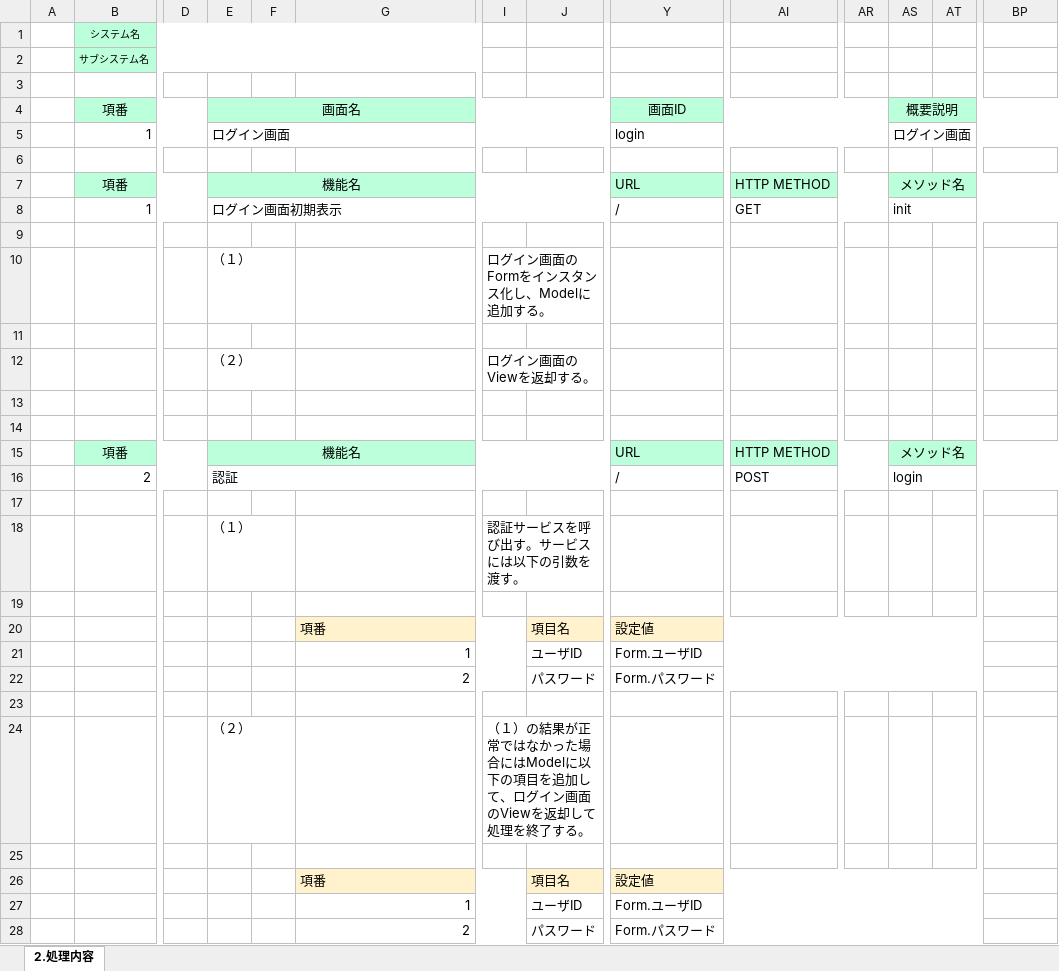
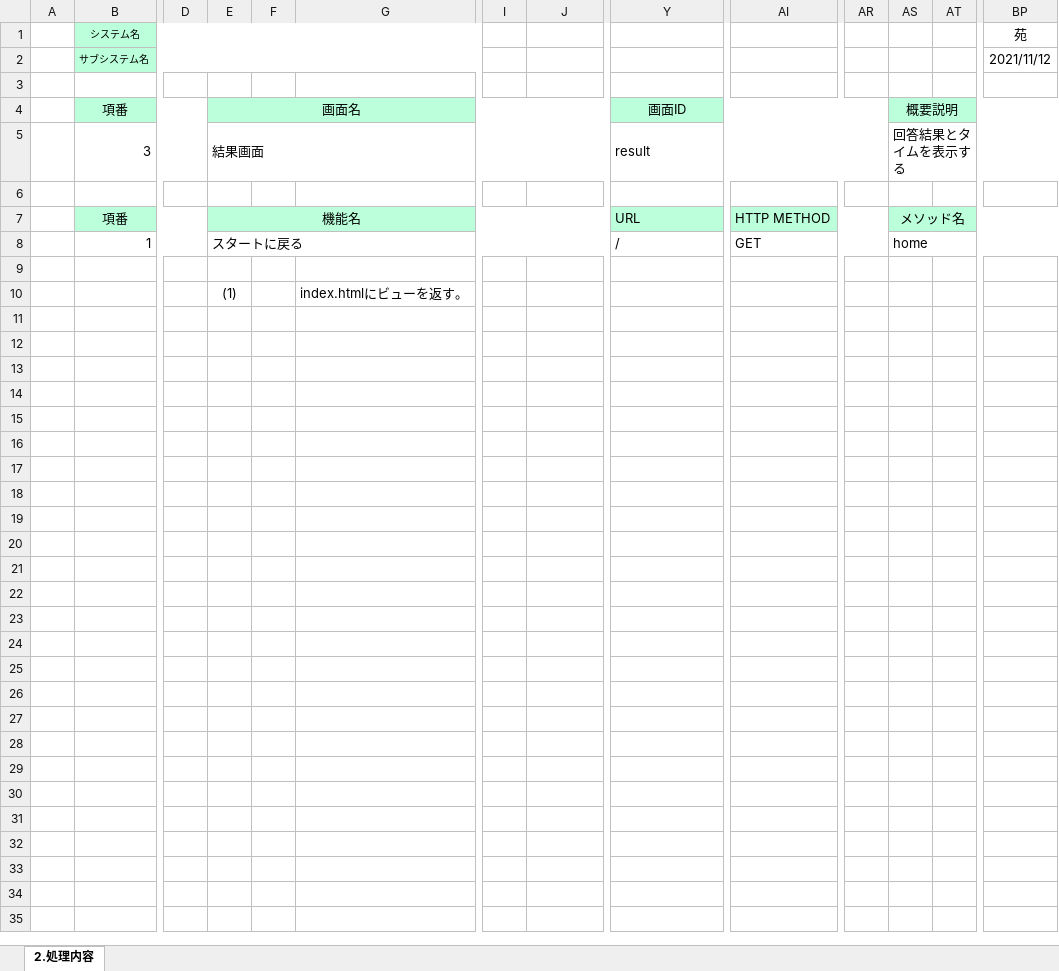
Before and after one commit to tkysn1028/prac, an Excel workbook: YSteam開発資料まとめ/設計書12日までに/products/内部設計書_2_3_結果画面.xlsx, sheet 2.処理内容, drawn as a sheet; only a part is shown, gaps mark what is left out; values as stored, in another font and other column widths than the file's, no borders; removed rows and columns are numbered as before the commit, all else as after; rows hold the shown columns only; the diff covers the shown part only; the diff names each change by its address in the sheet, - before the commit and + after, or states it on an @@ line.

```diff
--- a/YSteam開発資料まとめ/設計書12日までに/products/内部設計書_2_3_結果画面.xlsx (sheet 2.処理内容)
+++ b/YSteam開発資料まとめ/設計書12日までに/products/内部設計書_2_3_結果画面.xlsx (sheet 2.処理内容)
-BP1: (empty)
+BP1: 苑
-BP2 (苑): (empty)
+BP2 (苑): 2021/11/12
-row 5:  | 1 |  | ログイン画面 |  |  |  |  | login |  |  | ログイン画面
+row 5:  | 3 |  | 結果画面 |  |  |  |  | result |  |  | 回答結果とタイムを表示する
-E8: ログイン画面初期表示
+E8: スタートに戻る
-AS8: init
+AS8: home
-row 10:  |  |  | （１） |  |  | ログイン画面のFormをインスタンス化し、Modelに追加する。
-row 10: (empty)
+row 10:  |  |  | (1) |  | index.htmlにビューを返す。
-row 12:  |  |  | （２） |  |  | ログイン画面のViewを返却する。
-row 13: (empty)
-row 14: (empty)
-row 15:  | 項番 |  | 機能名 |  |  |  |  | URL | HTTP METHOD |  | メソッド名
-row 16:  | 2 |  | 認証 |  |  |  |  | / | POST |  | login
-row 17: (empty)
-row 18:  |  |  | （１） |  |  | 認証サービスを呼び出す。サービスには以下の引数を渡す。
-row 19: (empty)
-row 20:  |  |  |  |  | 項番 |  | 項目名 | 設定値
-row 21:  |  |  |  |  | 1 |  | ユーザID | Form.ユーザID
-row 22:  |  |  |  |  | 2 |  | パスワード | Form.パスワード
-row 23: (empty)
-row 24:  |  |  | （２） |  |  | （１）の結果が正常ではなかった場合にはModelに以下の項目を追加して、ログイン画面のViewを返却して処理を終了する。
-row 25: (empty)
-row 26:  |  |  |  |  | 項番 |  | 項目名 | 設定値
-row 27:  |  |  |  |  | 1 |  | ユーザID | Form.ユーザID
-row 28:  |  |  |  |  | 2 |  | パスワード | Form.パスワード
```
Also changed, not shown: 36 removed rows elsewhere in this sheet, YSteam開発資料まとめ/スケジュール管理_YS .xlsx, YSteam開発資料まとめ/設計書12日までに/products/内部設計書_1_リクエスト一覧_よう.xlsx, 12 other files.
